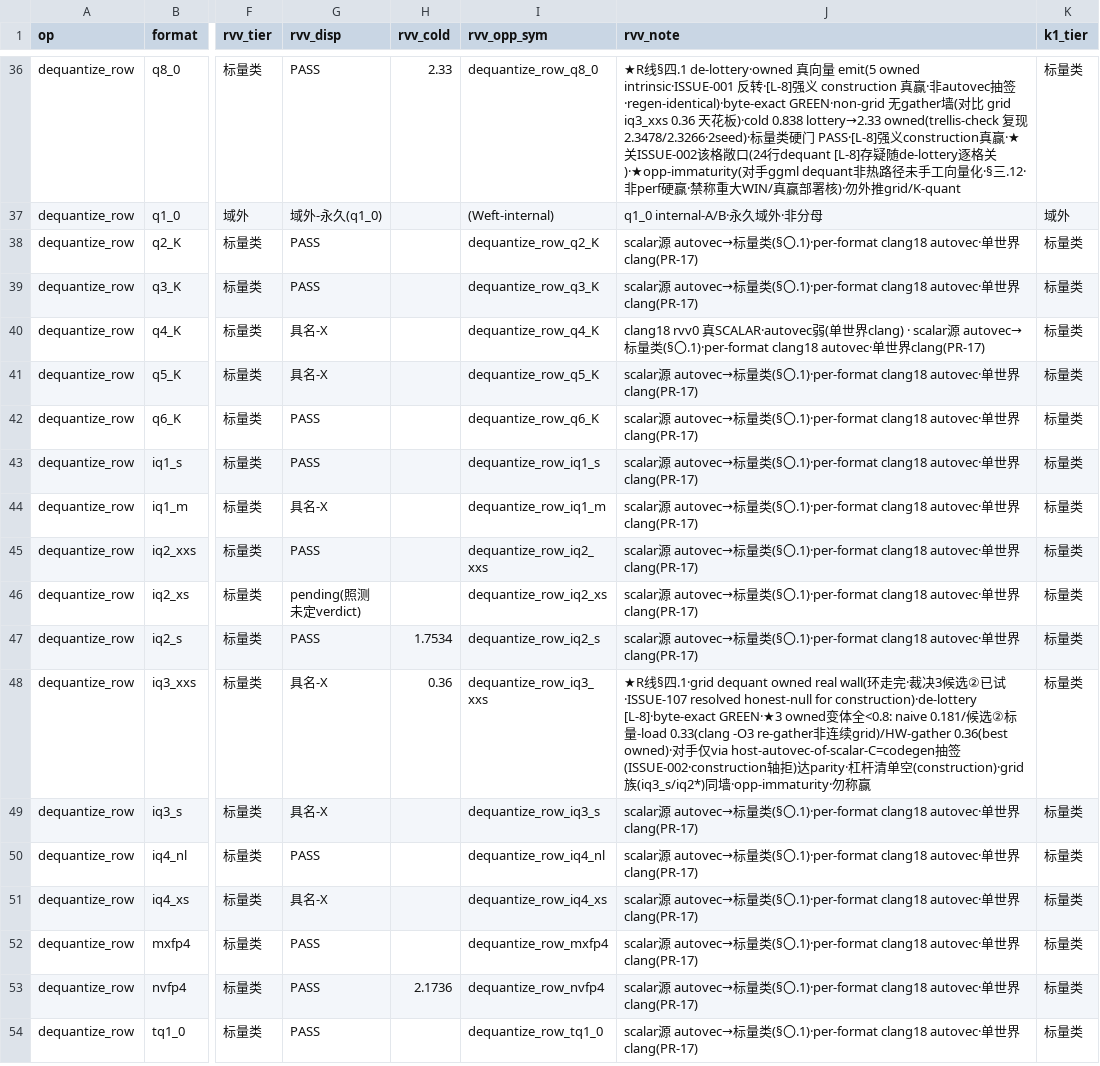
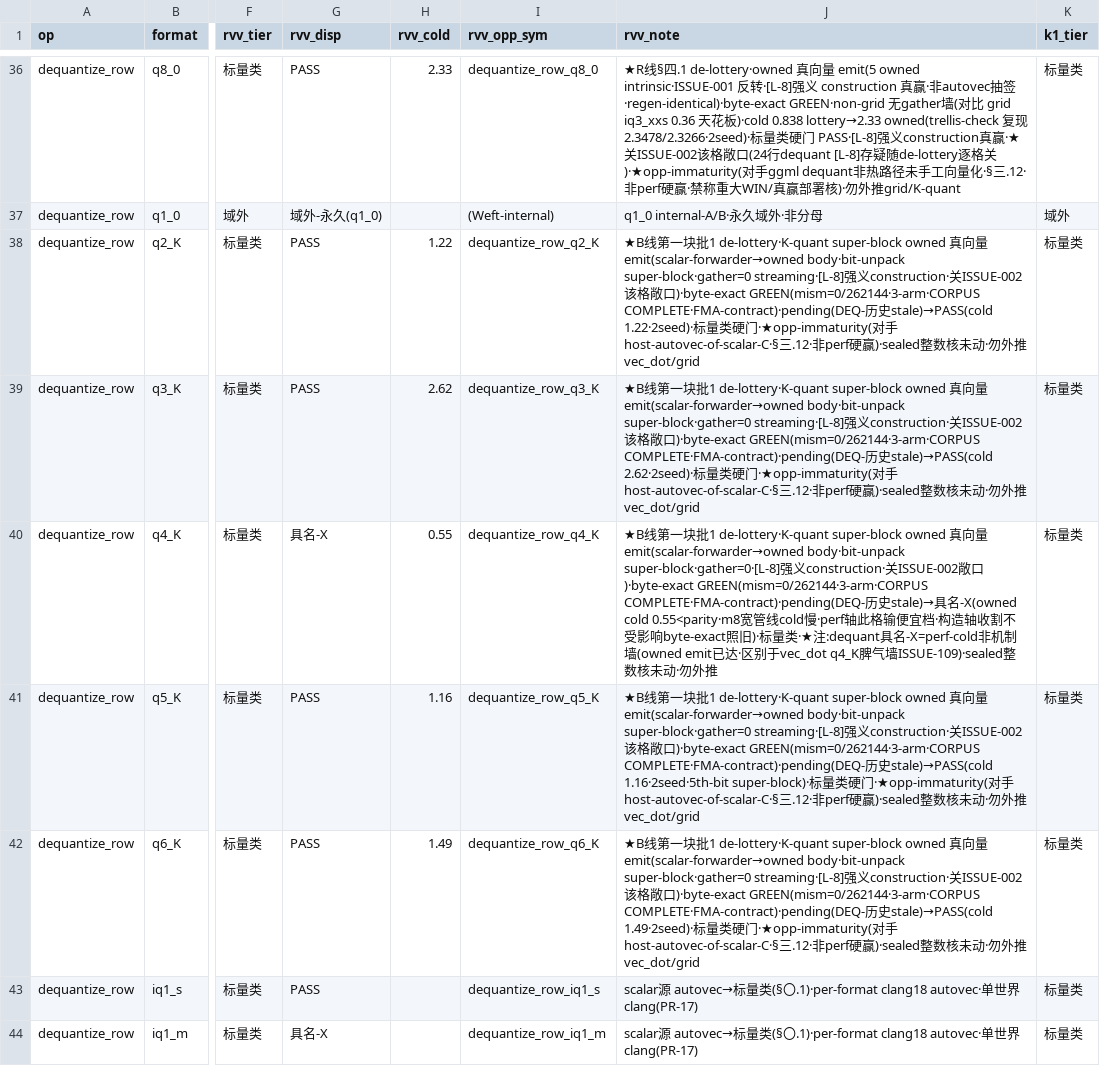
Before and after one commit to zzyu5/TianChen-RV, a CSV file: experiments/master/T3_master_rebuild.csv, drawn as a sheet; only a part is shown, gaps mark what is left out; the shorter side is filled out with more unchanged rows; the diff names each change by its address in the sheet, - before the commit and + after, or states it on an @@ line.

```diff
--- a/experiments/master/T3_master_rebuild.csv
+++ b/experiments/master/T3_master_rebuild.csv
-H38 (rvv_cold): (empty)
+H38 (rvv_cold): 1.22
-J38 (rvv_note): scalar源 autovec→标量类(§〇.1)·per-format clang18 autovec·单世界clang(PR-17)
+J38 (rvv_note): ★B线第一块批1 de-lottery·K-quant super-block owned 真向量 emit(scalar-forwarder→owned body·bit-unpack super-block·gather=0 streaming·[L-8]强义construction·关ISSUE-002该格敞口)·byte-exact GREEN(mism=0/262144·3-arm·CORPUS COMPLETE·FMA-contract)·pending(DEQ-历史stale)→PASS(cold 1.22·2seed)·标量类硬门·★opp-immaturity(对手host-autovec-of-scalar-C·§三.12·非perf硬赢)·sealed整数核未动·勿外推vec_dot/grid
-H39 (rvv_cold): (empty)
+H39 (rvv_cold): 2.62
-J39 (rvv_note): scalar源 autovec→标量类(§〇.1)·per-format clang18 autovec·单世界clang(PR-17)
+J39 (rvv_note): ★B线第一块批1 de-lottery·K-quant super-block owned 真向量 emit(scalar-forwarder→owned body·bit-unpack super-block·gather=0 streaming·[L-8]强义construction·关ISSUE-002该格敞口)·byte-exact GREEN(mism=0/262144·3-arm·CORPUS COMPLETE·FMA-contract)·pending(DEQ-历史stale)→PASS(cold 2.62·2seed)·标量类硬门·★opp-immaturity(对手host-autovec-of-scalar-C·§三.12·非perf硬赢)·sealed整数核未动·勿外推vec_dot/grid
-H40 (rvv_cold): (empty)
+H40 (rvv_cold): 0.55
-J40 (rvv_note): clang18 rvv0 真SCALAR·autovec弱(单世界clang) · scalar源 autovec→标量类(§〇.1)·per-format clang18 autovec·单世界clang(PR-17)
+J40 (rvv_note): ★B线第一块批1 de-lottery·K-quant super-block owned 真向量 emit(scalar-forwarder→owned body·bit-unpack super-block·gather=0·[L-8]强义construction·关ISSUE-002敞口)·byte-exact GREEN(mism=0/262144·3-arm·CORPUS COMPLETE·FMA-contract)·pending(DEQ-历史stale)→具名-X(owned cold 0.55<parity·m8宽管线cold慢·perf轴此格输便宜档·构造轴收割不受影响byte-exact照旧)·标量类·★注:dequant具名-X=perf-cold非机制墙(owned emit已达·区别于vec_dot q4_K脾气墙ISSUE-109)·sealed整数核未动·勿外推
-G41 (rvv_disp): 具名-X
+G41 (rvv_disp): PASS
-H41 (rvv_cold): (empty)
+H41 (rvv_cold): 1.16
-J41 (rvv_note): scalar源 autovec→标量类(§〇.1)·per-format clang18 autovec·单世界clang(PR-17)
+J41 (rvv_note): ★B线第一块批1 de-lottery·K-quant super-block owned 真向量 emit(scalar-forwarder→owned body·bit-unpack super-block·gather=0 streaming·[L-8]强义construction·关ISSUE-002该格敞口)·byte-exact GREEN(mism=0/262144·3-arm·CORPUS COMPLETE·FMA-contract)·pending(DEQ-历史stale)→PASS(cold 1.16·2seed·5th-bit super-block)·标量类硬门·★opp-immaturity(对手host-autovec-of-scalar-C·§三.12·非perf硬赢)·sealed整数核未动·勿外推vec_dot/grid
-H42 (rvv_cold): (empty)
+H42 (rvv_cold): 1.49
-J42 (rvv_note): scalar源 autovec→标量类(§〇.1)·per-format clang18 autovec·单世界clang(PR-17)
+J42 (rvv_note): ★B线第一块批1 de-lottery·K-quant super-block owned 真向量 emit(scalar-forwarder→owned body·bit-unpack super-block·gather=0 streaming·[L-8]强义construction·关ISSUE-002该格敞口)·byte-exact GREEN(mism=0/262144·3-arm·CORPUS COMPLETE·FMA-contract)·pending(DEQ-历史stale)→PASS(cold 1.49·2seed)·标量类硬门·★opp-immaturity(对手host-autovec-of-scalar-C·§三.12·非perf硬赢)·sealed整数核未动·勿外推vec_dot/grid
```
Also changed, not shown: 2 other files.
